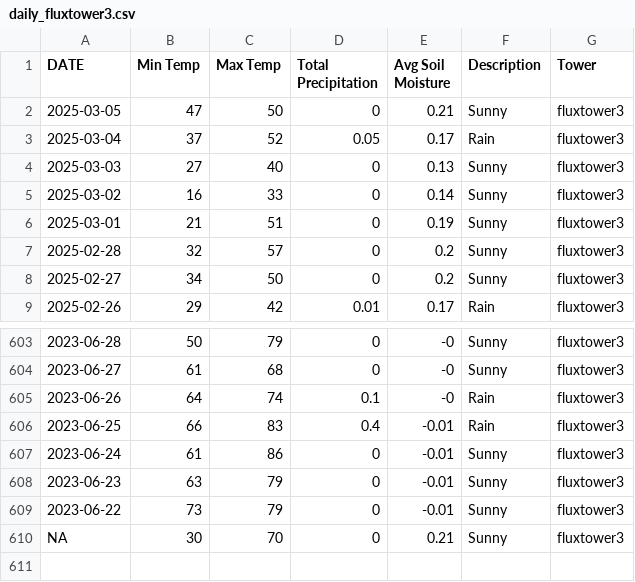
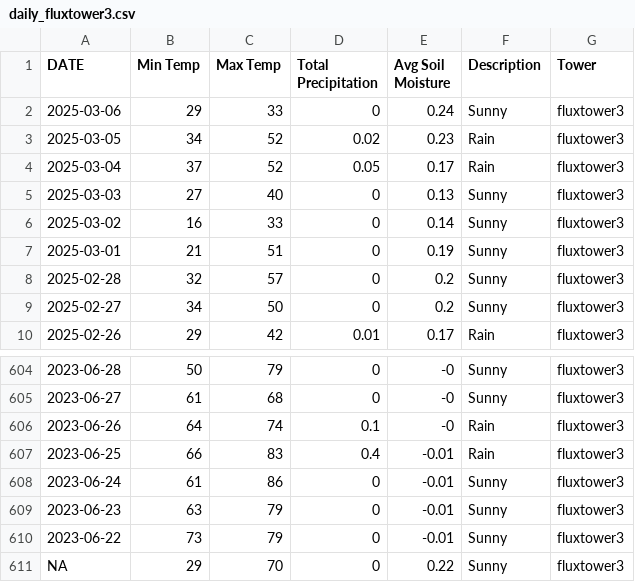
Before and after one commit to kesondrakey/kesondrakey.github.io, a CSV file: files/daily_fluxtower3.csv, drawn as a sheet; only a part is shown, gaps mark what is left out.

```diff
--- a/files/daily_fluxtower3.csv
+++ b/files/daily_fluxtower3.csv
@@ -1,3 +1,4 @@
 DATE,Min Temp,Max Temp,Total Precipitation,Avg Soil Moisture,Description,Tower
-2025-03-05,47,50,0,0.21,Sunny,fluxtower3
+2025-03-06,29,33,0,0.24,Sunny,fluxtower3
+2025-03-05,34,52,0.02,0.23,Rain,fluxtower3
 2025-03-04,37,52,0.05,0.17,Rain,fluxtower3
@@ -609,2 +610,2 @@ DATE,Min Temp,Max Temp,Total Precipitation,Avg Soil Moisture,Description,Tower
 2023-06-22,73,79,0,-0.01,Sunny,fluxtower3
-NA,30,70,0,0.21,Sunny,fluxtower3
+NA,29,70,0,0.22,Sunny,fluxtower3
```
Also changed, not shown: files/daily_fluxtower1.csv, files/daily_fluxtower2.csv, 21 other files.
